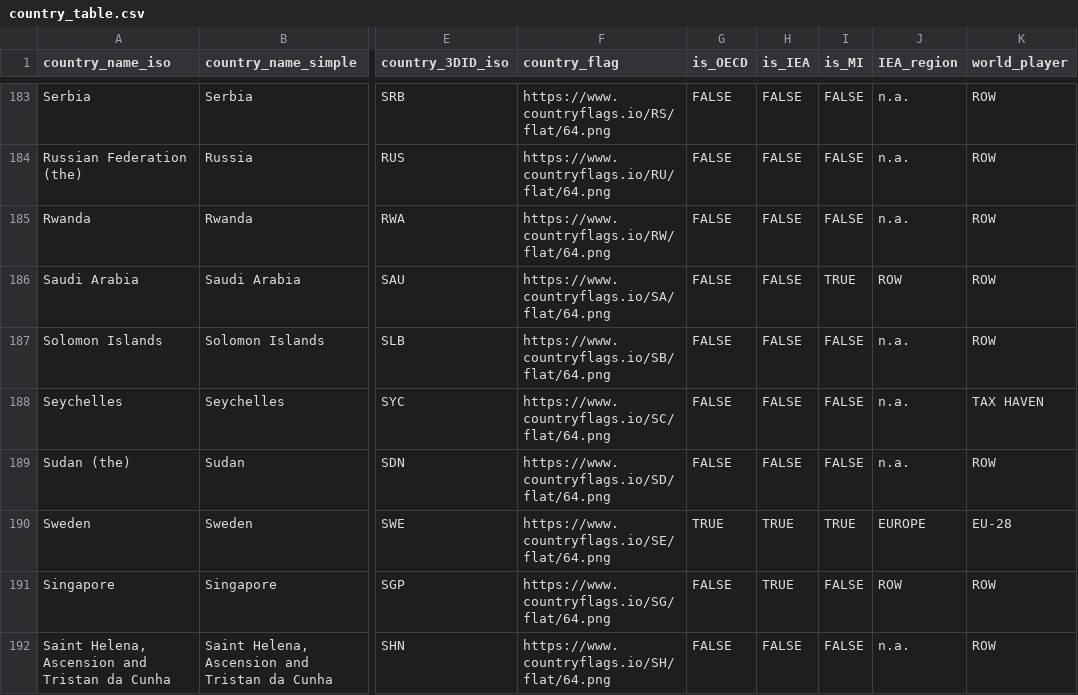
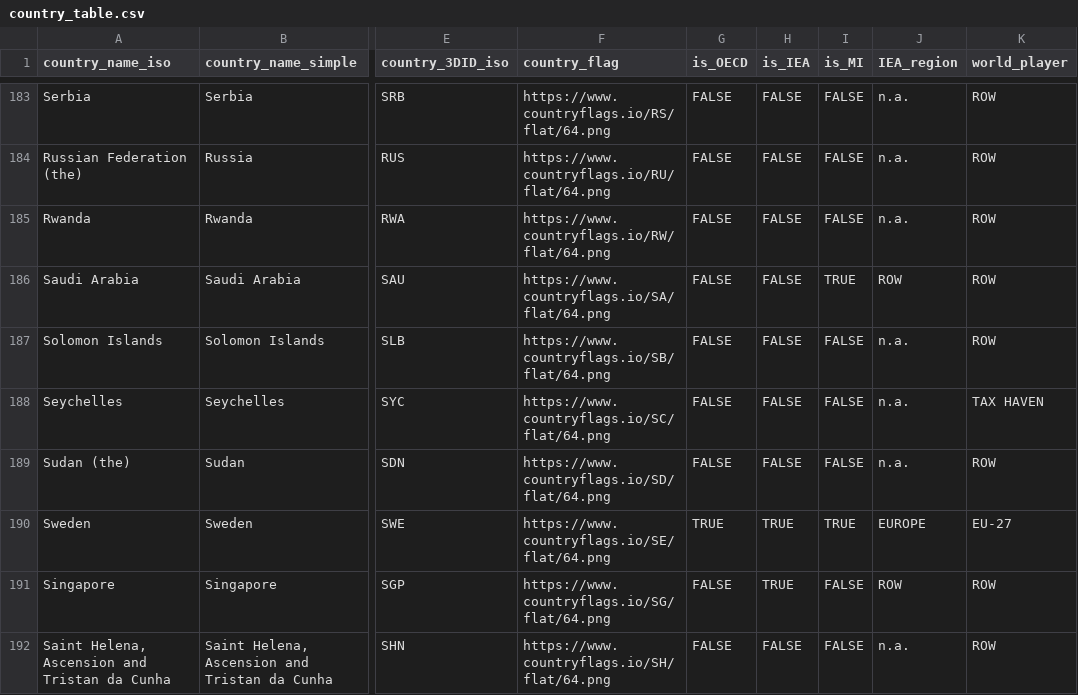
Before and after one commit to pysleto/RnD-NewApproach, a CSV file: ref_tables/country_table.csv, drawn as a sheet; only a part is shown, gaps mark what is left out; the diff covers the shown part only; the diff names each change by its address in the sheet, - before the commit and + after, or states it on an @@ line.

```diff
--- a/ref_tables/country_table.csv
+++ b/ref_tables/country_table.csv
-K190 (world_player): EU-28
+K190 (world_player): EU-27
```
Also changed, not shown: 27 edited cells elsewhere in this file, 4 other files.
